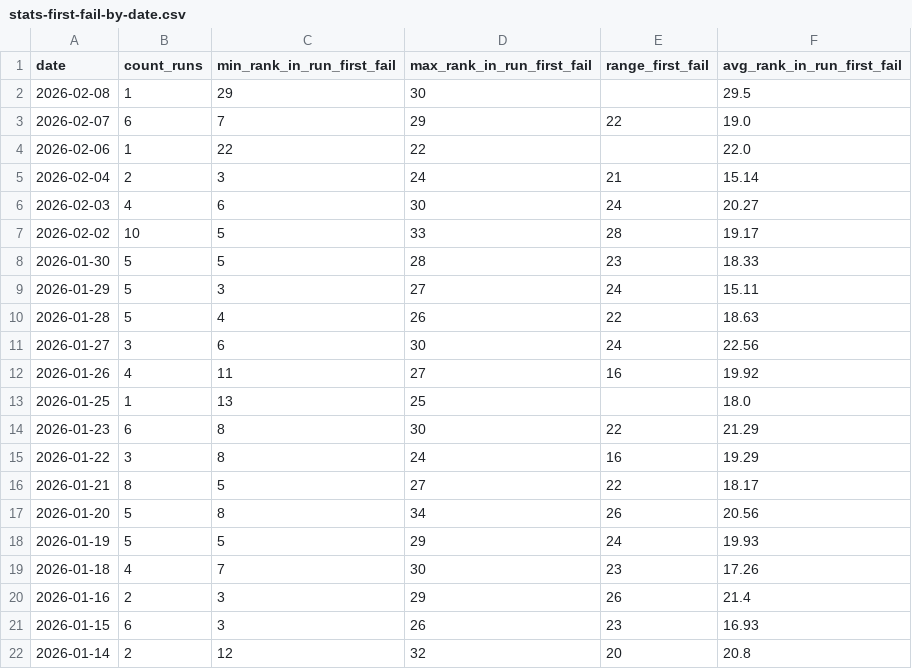
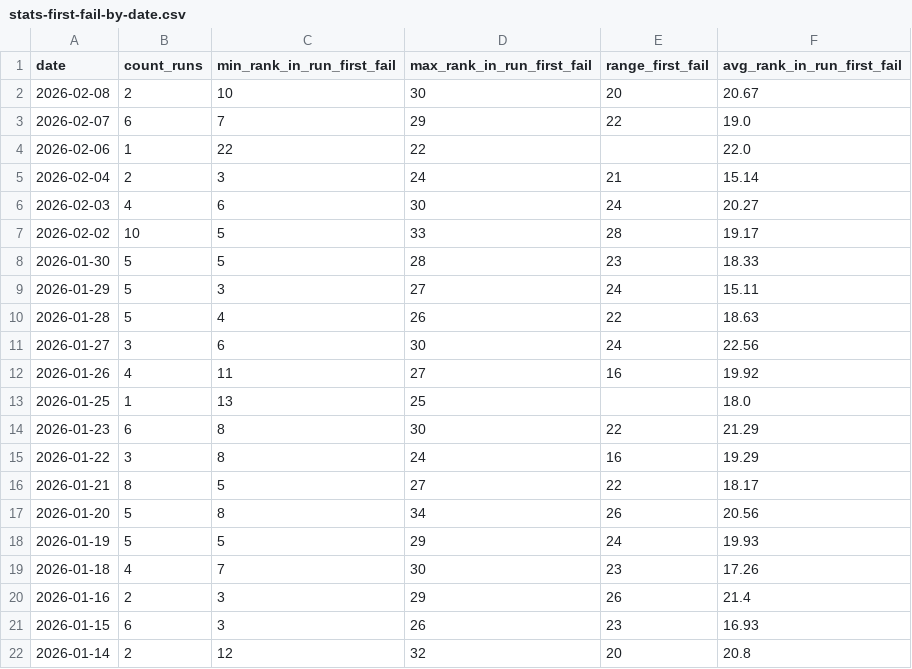
Before and after one commit to IsaacVerm/lichess-data, a CSV file: data/agg/stats-first-fail-by-date.csv, drawn as a sheet.

```diff
--- a/data/agg/stats-first-fail-by-date.csv
+++ b/data/agg/stats-first-fail-by-date.csv
@@ -1,3 +1,3 @@
 date,count_runs,min_rank_in_run_first_fail,max_rank_in_run_first_fail,range_first_fail,avg_rank_in_run_first_fail
-2026-02-08,1,29,30,,29.5
+2026-02-08,2,10,30,20,20.67
 2026-02-07,6,7,29,22,19.0
```
Also changed, not shown: data/agg/first-fail-by-run.csv, data/enrich/enrich_puzzles_puzzle_storm.csv, 1 other file.
